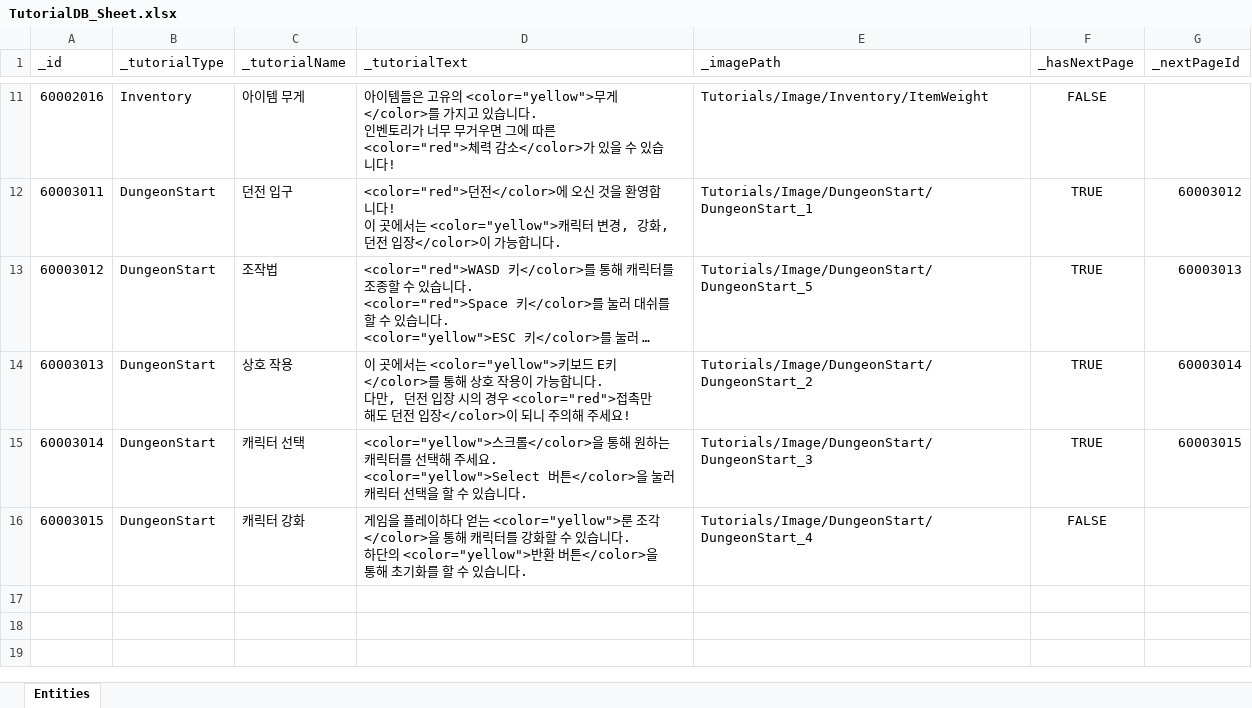
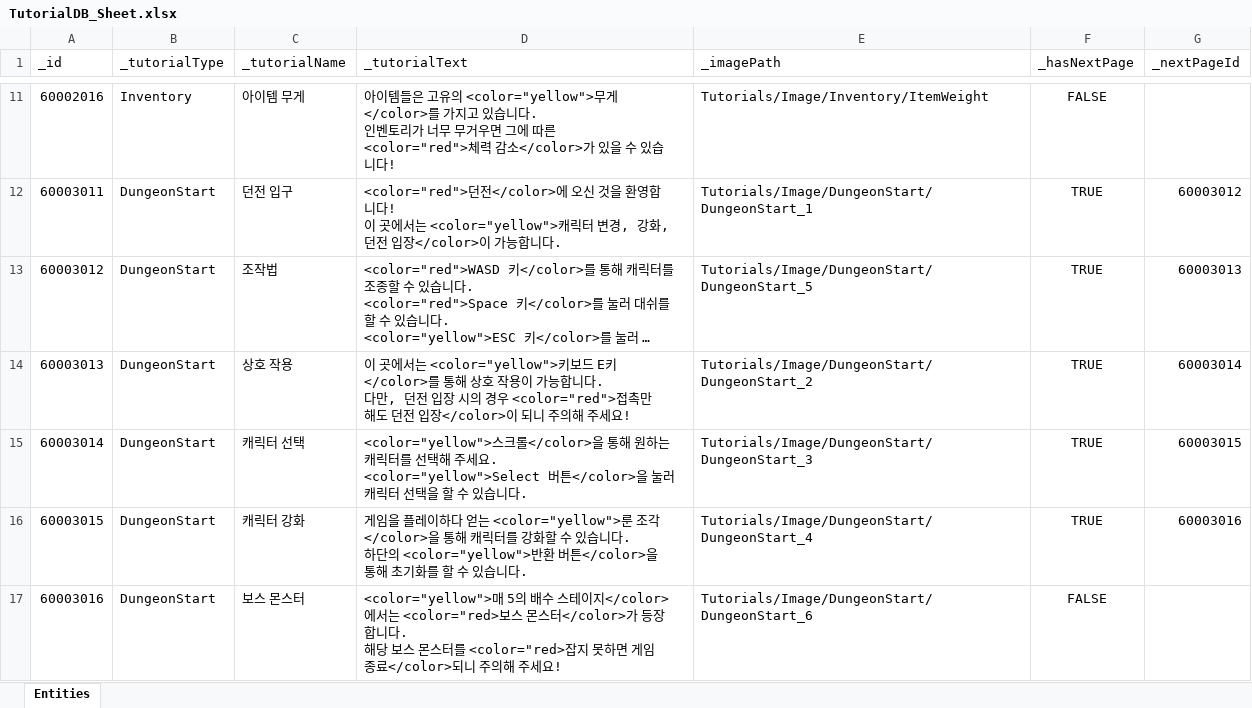
Before and after one commit to GGB97/Sisyphus_Mirror, an Excel workbook: Assets/Excel/Tutorials/TutorialDB_Sheet.xlsx, sheet Entities, drawn as a sheet; only a part is shown, gaps mark what is left out; long unchanged cells end in …; values as stored, in another font and other column widths than the file's, no borders; ↵ is a line break in a cell; the diff names each change by its address in the sheet, - before the commit and + after, or states it on an @@ line.

```diff
--- a/Assets/Excel/Tutorials/TutorialDB_Sheet.xlsx (sheet Entities)
+++ b/Assets/Excel/Tutorials/TutorialDB_Sheet.xlsx (sheet Entities)
-F16 (_hasNextPage): FALSE
+F16 (_hasNextPage): TRUE
-G16 (_nextPageId): (empty)
+G16 (_nextPageId): 60003016
+row 17: 60003016 | DungeonStart | 보스 몬스터 | <color="yellow">매 5의 배수 스테이지</color>에서는 <color="red>보스 몬스터</color>가 등장합니다. ↵ 해당 보스 몬스터를 <color="red>잡지 못하면 게임 종료</color>되니 주의해 주세요! | Tutorials/Image/DungeonStart/DungeonStart_6 | FALSE
```
Also changed, not shown: 6 other files.
